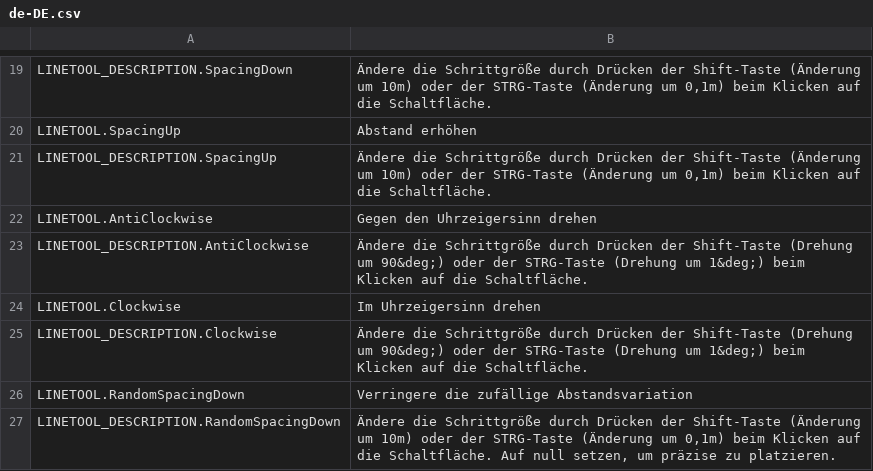
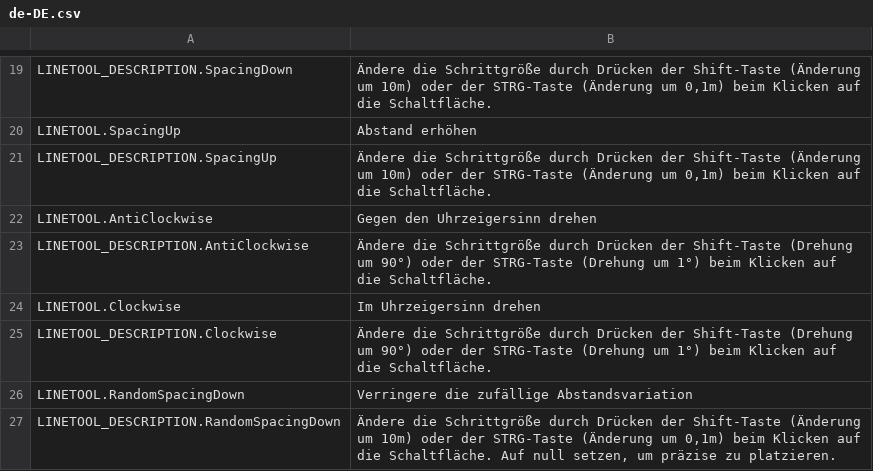
Before and after one commit to algernon-A/LineTool-CS2, a CSV file: l10n/de-DE.csv, drawn as a sheet; only a part is shown, gaps mark what is left out.

```diff
--- a/l10n/de-DE.csv
+++ b/l10n/de-DE.csv
@@ -22,5 +22,5 @@
 "LINETOOL.AntiClockwise","Gegen den Uhrzeigersinn drehen"
-"LINETOOL_DESCRIPTION.AntiClockwise","Ändere die Schrittgröße durch Drücken der Shift-Taste (Drehung um 90&deg;) oder der STRG-Taste (Drehung um 1&deg;) beim Klicken auf die Schaltfläche."
+"LINETOOL_DESCRIPTION.AntiClockwise","Ändere die Schrittgröße durch Drücken der Shift-Taste (Drehung um 90°) oder der STRG-Taste (Drehung um 1°) beim Klicken auf die Schaltfläche."
 "LINETOOL.Clockwise","Im Uhrzeigersinn drehen"
-"LINETOOL_DESCRIPTION.Clockwise","Ändere die Schrittgröße durch Drücken der Shift-Taste (Drehung um 90&deg;) oder der STRG-Taste (Drehung um 1&deg;) beim Klicken auf die Schaltfläche."
+"LINETOOL_DESCRIPTION.Clockwise","Ändere die Schrittgröße durch Drücken der Shift-Taste (Drehung um 90°) oder der STRG-Taste (Drehung um 1°) beim Klicken auf die Schaltfläche."
 "LINETOOL.RandomSpacingDown","Verringere die zufällige Abstandsvariation"
```
Also changed, not shown: l10n/en-US.csv, l10n/it-IT.csv, 14 other files.
